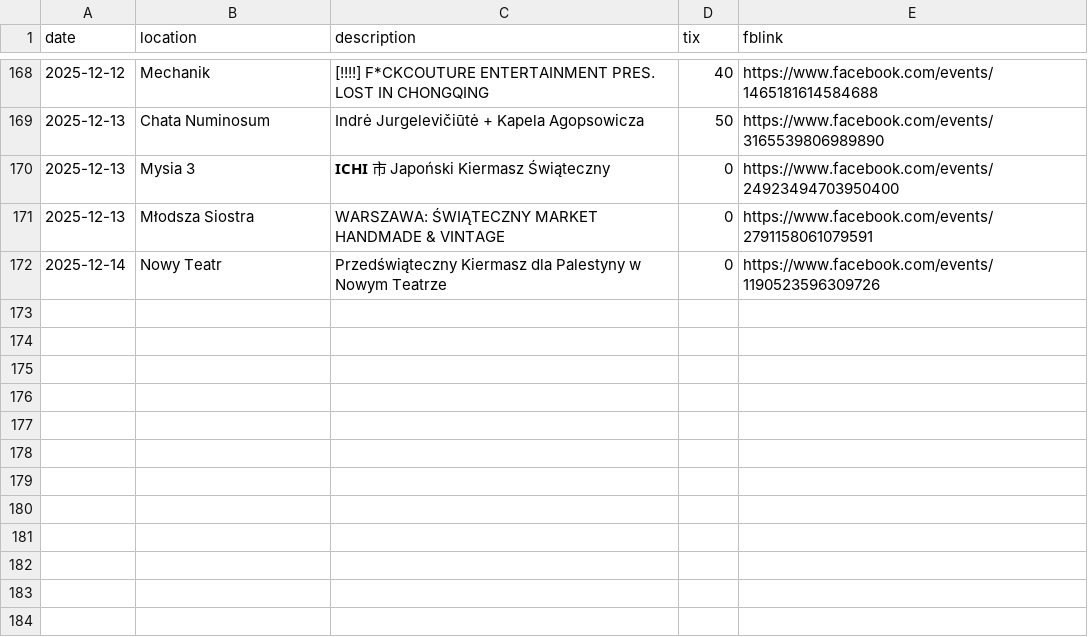
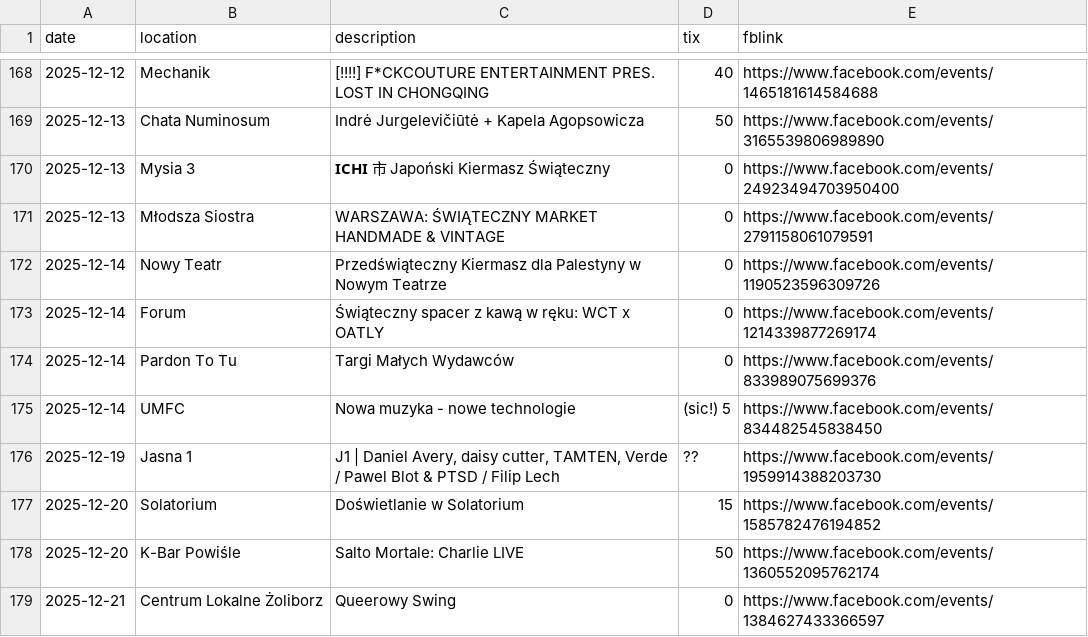
Before and after one commit to dzjkb/iwencikiwwa, a CSV file: iwenciki.csv, drawn as a sheet; only a part is shown, gaps mark what is left out; the diff names each change by its address in the sheet, - before the commit and + after, or states it on an @@ line.

Commit message:
update events (up to 2025-12-21)

```diff
--- a/iwenciki.csv
+++ b/iwenciki.csv
+row 173: 2025-12-14 | Forum | Świąteczny spacer z kawą w ręku: WCT x OATLY | 0 | https://www.facebook.com/events/1214339877269174
+row 174: 2025-12-14 | Pardon To Tu | Targi Małych Wydawców | 0 | https://www.facebook.com/events/833989075699376
+row 175: 2025-12-14 | UMFC | Nowa muzyka - nowe technologie | (sic!) 5 | https://www.facebook.com/events/834482545838450
+row 176: 2025-12-19 | Jasna 1 | J1 | Daniel Avery, daisy cutter, TAMTEN, Verde / Pawel Blot & PTSD / Filip Lech | ?? | https://www.facebook.com/events/1959914388203730
+row 177: 2025-12-20 | Solatorium | Doświetlanie w Solatorium | 15 | https://www.facebook.com/events/1585782476194852
+row 178: 2025-12-20 | K-Bar Powiśle | Salto Mortale: Charlie LIVE | 50 | https://www.facebook.com/events/1360552095762174
+row 179: 2025-12-21 | Centrum Lokalne Żoliborz | Queerowy Swing | 0 | https://www.facebook.com/events/1384627433366597
```
